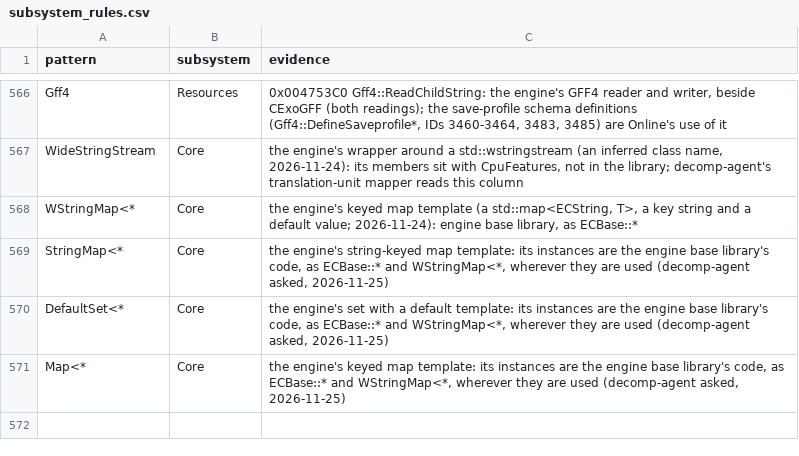
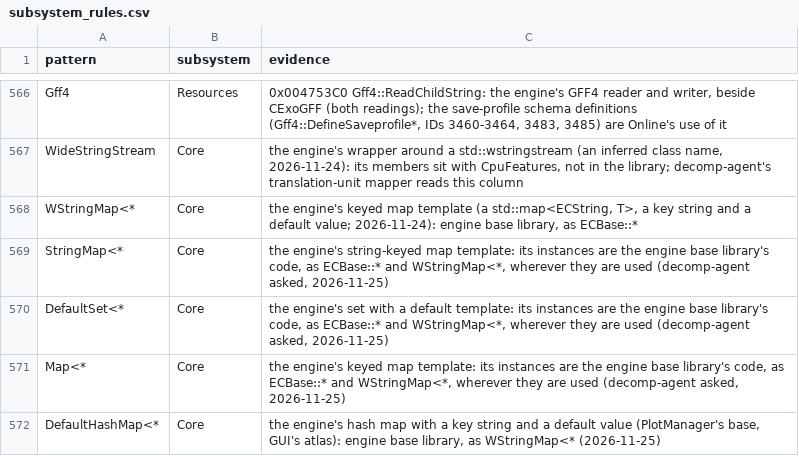
Before and after one commit to Whocares66-Dev/DAOAddressLibrary, a CSV file: data/subsystem_rules.csv, drawn as a sheet; only a part is shown, gaps mark what is left out; the diff names each change by its address in the sheet, - before the commit and + after, or states it on an @@ line.

```diff
--- a/data/subsystem_rules.csv
+++ b/data/subsystem_rules.csv
+row 572: DefaultHashMap<* | Core | the engine's hash map with a key string and a default value (PlotManager's base, GUI's atlas): engine base library, as WStringMap<* (2026-11-25)
```
Also changed, not shown: 3 other files.
